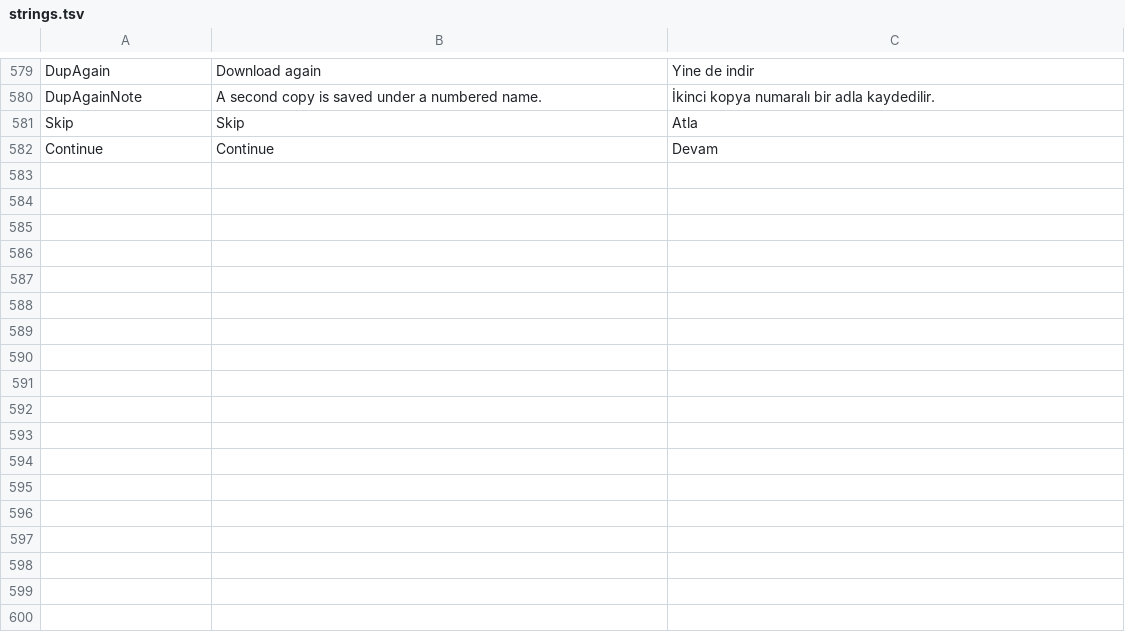
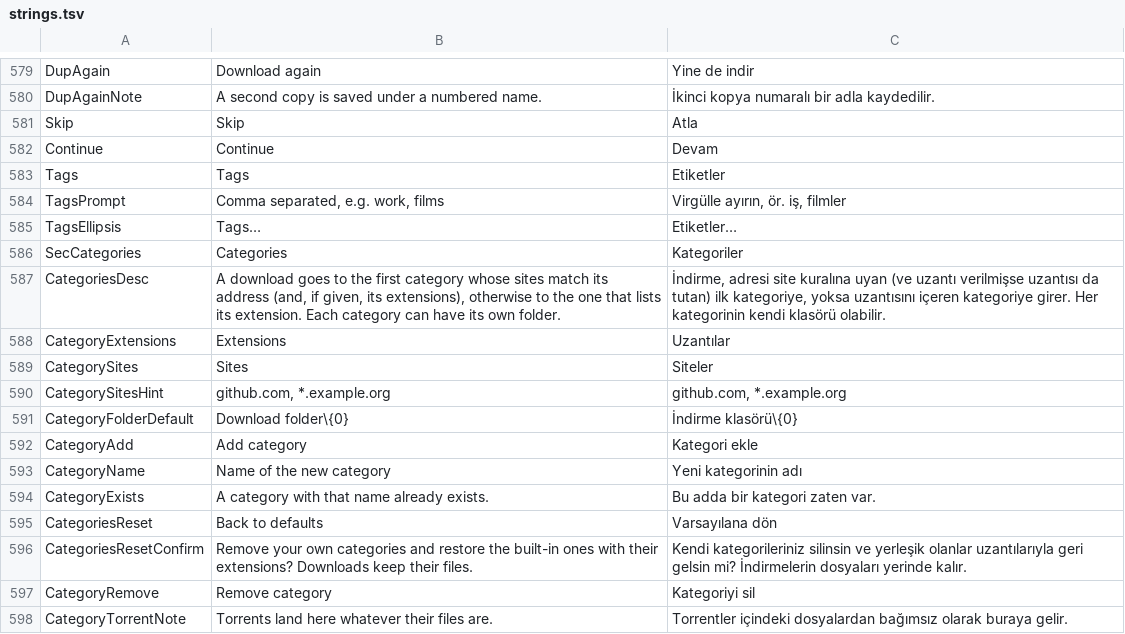
Before and after one commit to MihrimatriX/fluxer-download-manager, a TSV file: tools/strings.tsv, drawn as a sheet; only a part is shown, gaps mark what is left out; the diff names each change by its address in the sheet, - before the commit and + after, or states it on an @@ line.

```diff
--- a/tools/strings.tsv
+++ b/tools/strings.tsv
+row 583: Tags | Tags | Etiketler
+row 584: TagsPrompt | Comma separated, e.g. work, films | Virgülle ayırın, ör. iş, filmler
+row 585: TagsEllipsis | Tags… | Etiketler…
+row 586: SecCategories | Categories | Kategoriler
+row 587: CategoriesDesc | A download goes to the first category whose sites match its address (and, if given, its extensions), otherwise to the one that lists its extension. Each category can have its own folder. | İndirme, adresi site kuralına uyan (ve uzantı verilmişse uzantısı da tutan) ilk kategoriye, yoksa uzantısını içeren kategoriye girer. Her kategorinin kendi klasörü olabilir.
+row 588: CategoryExtensions | Extensions | Uzantılar
+row 589: CategorySites | Sites | Siteler
+row 590: CategorySitesHint | github.com, *.example.org | github.com, *.example.org
+row 591: CategoryFolderDefault | Download folder\{0} | İndirme klasörü\{0}
+row 592: CategoryAdd | Add category | Kategori ekle
+row 593: CategoryName | Name of the new category | Yeni kategorinin adı
+row 594: CategoryExists | A category with that name already exists. | Bu adda bir kategori zaten var.
+row 595: CategoriesReset | Back to defaults | Varsayılana dön
+row 596: CategoriesResetConfirm | Remove your own categories and restore the built-in ones with their extensions? Downloads keep their files. | Kendi kategorileriniz silinsin ve yerleşik olanlar uzantılarıyla geri gelsin mi? İndirmelerin dosyaları yerinde kalır.
+row 597: CategoryRemove | Remove category | Kategoriyi sil
+row 598: CategoryTorrentNote | Torrents land here whatever their files are. | Torrentler içindeki dosyalardan bağımsız olarak buraya gelir.
```
Also changed, not shown: 22 other files.
